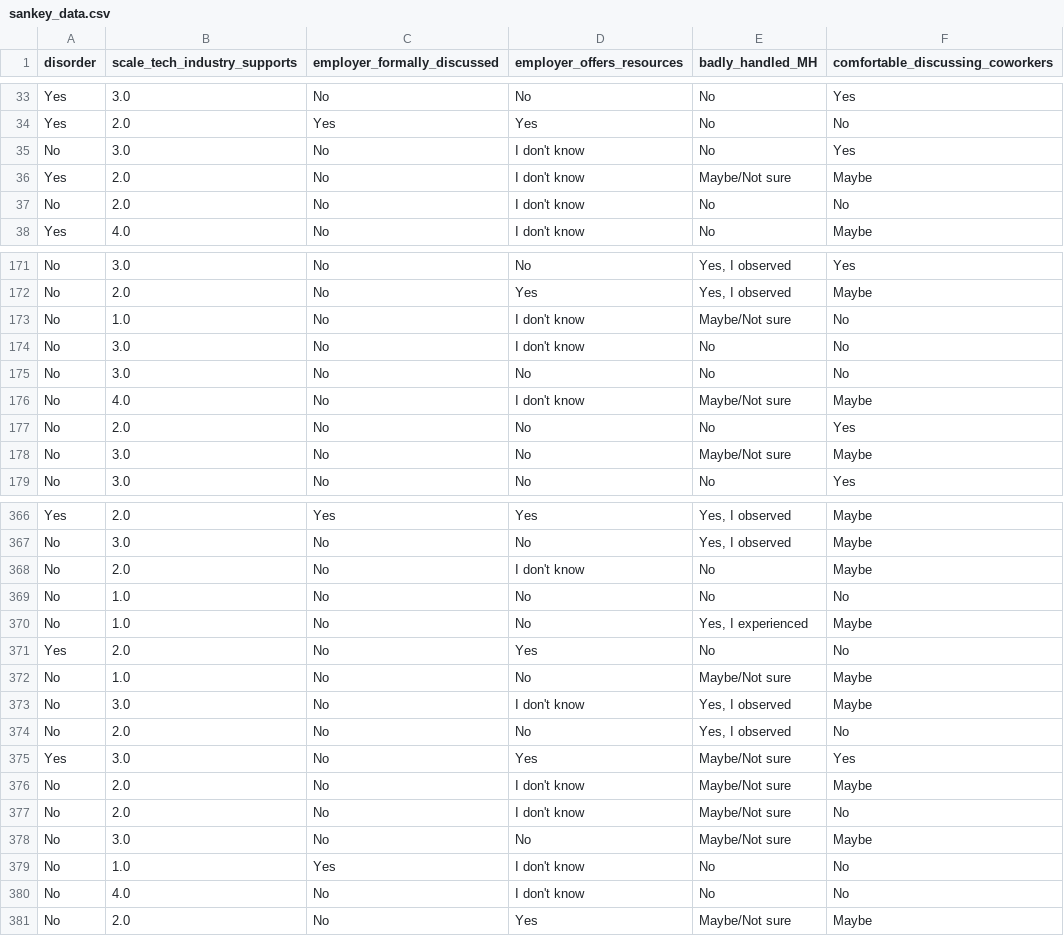
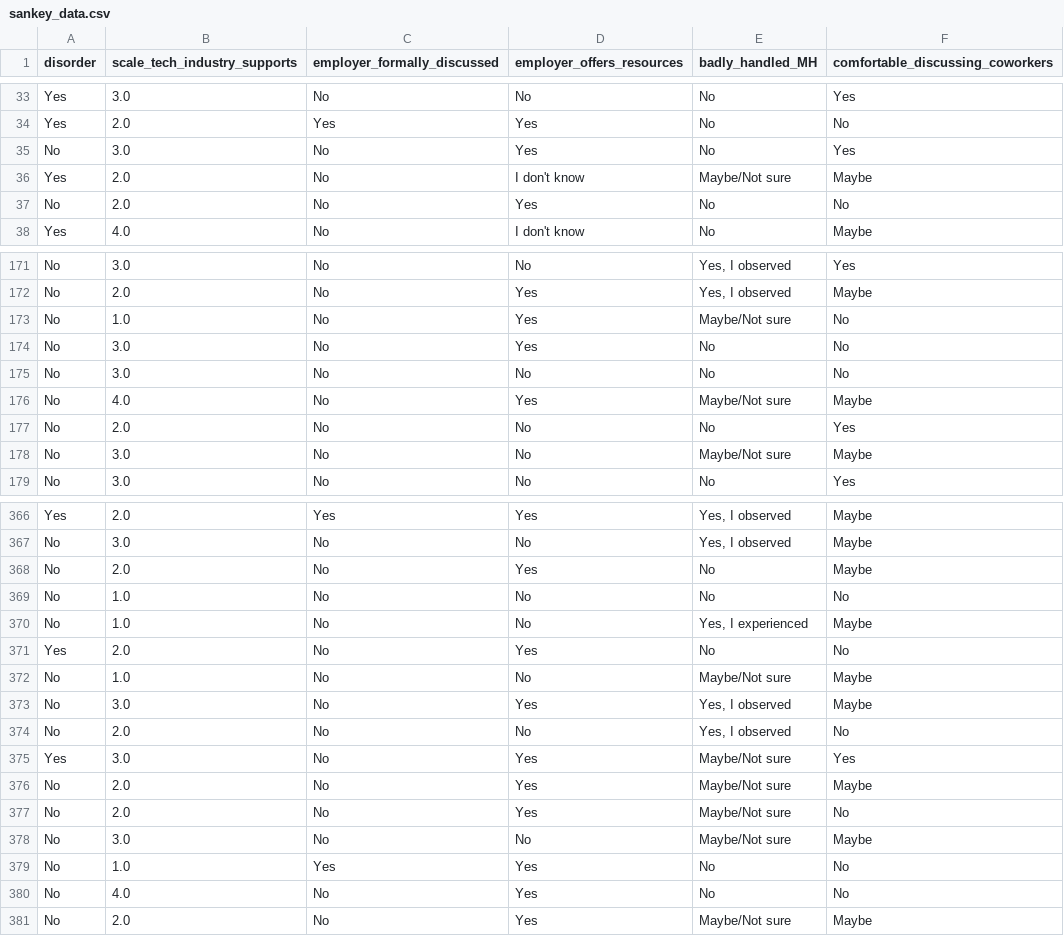
Before and after one commit to sethbilliau/mental-health-tech, a CSV file: data/sankey_data.csv, drawn as a sheet; only a part is shown, gaps mark what is left out; the diff covers the shown part only.

```diff
--- a/data/sankey_data.csv
+++ b/data/sankey_data.csv
@@ -34,5 +34,5 @@ Yes,3.0,No,No,No,Yes
 Yes,2.0,Yes,Yes,No,No
-No,3.0,No,I don't know,No,Yes
+No,3.0,No,Yes,No,Yes
 Yes,2.0,No,I don't know,Maybe/Not sure,Maybe
-No,2.0,No,I don't know,No,No
+No,2.0,No,Yes,No,No
 Yes,4.0,No,I don't know,No,Maybe
@@ -172,6 +172,6 @@ No,3.0,No,No,"Yes, I observed",Yes
 No,2.0,No,Yes,"Yes, I observed",Maybe
-No,1.0,No,I don't know,Maybe/Not sure,No
-No,3.0,No,I don't know,No,No
+No,1.0,No,Yes,Maybe/Not sure,No
+No,3.0,No,Yes,No,No
 No,3.0,No,No,No,No
-No,4.0,No,I don't know,Maybe/Not sure,Maybe
+No,4.0,No,Yes,Maybe/Not sure,Maybe
 No,2.0,No,No,No,Yes
@@ -367,3 +367,3 @@ Yes,2.0,Yes,Yes,"Yes, I observed",Maybe
 No,3.0,No,No,"Yes, I observed",Maybe
-No,2.0,No,I don't know,No,Maybe
+No,2.0,No,Yes,No,Maybe
 No,1.0,No,No,No,No
@@ -372,10 +372,10 @@ Yes,2.0,No,Yes,No,No
 No,1.0,No,No,Maybe/Not sure,Maybe
-No,3.0,No,I don't know,"Yes, I observed",Maybe
+No,3.0,No,Yes,"Yes, I observed",Maybe
 No,2.0,No,No,"Yes, I observed",No
 Yes,3.0,No,Yes,Maybe/Not sure,Yes
-No,2.0,No,I don't know,Maybe/Not sure,Maybe
-No,2.0,No,I don't know,Maybe/Not sure,No
+No,2.0,No,Yes,Maybe/Not sure,Maybe
+No,2.0,No,Yes,Maybe/Not sure,No
 No,3.0,No,No,Maybe/Not sure,Maybe
-No,1.0,Yes,I don't know,No,No
-No,4.0,No,I don't know,No,No
+No,1.0,Yes,Yes,No,No
+No,4.0,No,Yes,No,No
 No,2.0,No,Yes,Maybe/Not sure,Maybe
```
Also changed, not shown: 52 edited cells elsewhere in this file.
